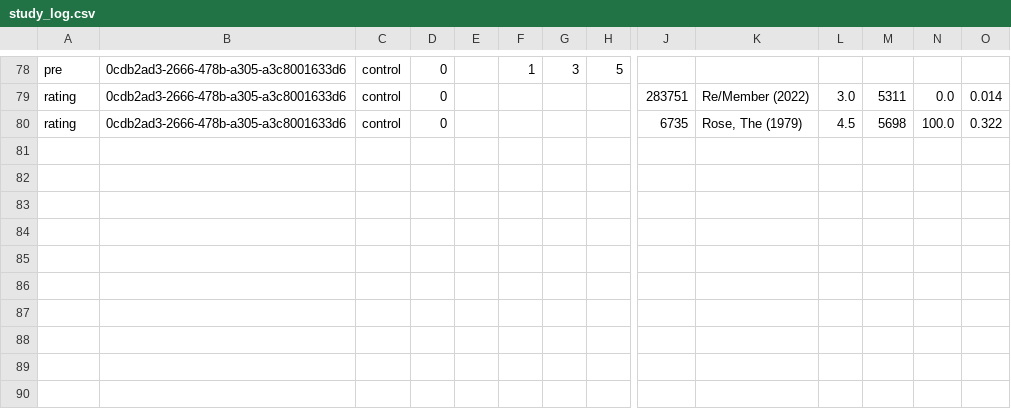
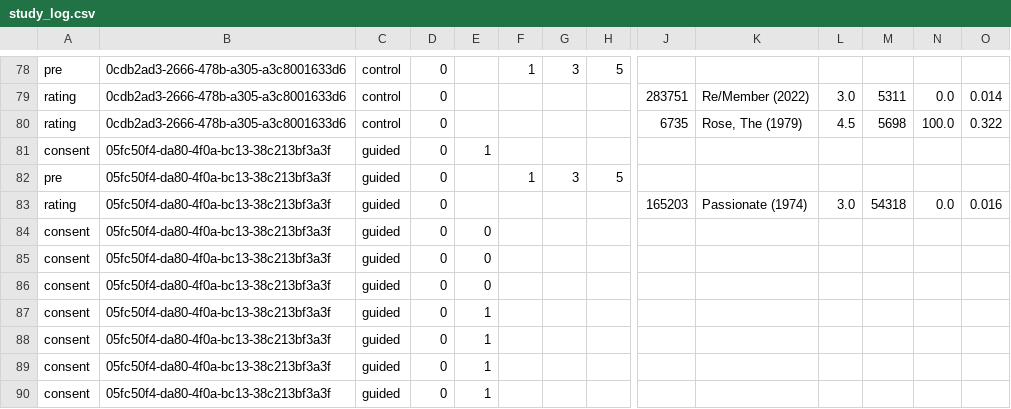
Before and after one commit to sonakshig2720/HCAI-Project, a CSV file: project4/data/study_log.csv, drawn as a sheet; only a part is shown, gaps mark what is left out; rows hold the shown columns only; the diff names each change by its address in the sheet, - before the commit and + after, or states it on an @@ line.

```diff
--- a/project4/data/study_log.csv
+++ b/project4/data/study_log.csv
+row 81: consent | 05fc50f4-da80-4f0a-bc13-38c213bf3a3f | guided | 0 | 1
+row 82: pre | 05fc50f4-da80-4f0a-bc13-38c213bf3a3f | guided | 0 |  | 1 | 3 | 5
+row 83: rating | 05fc50f4-da80-4f0a-bc13-38c213bf3a3f | guided | 0 |  |  |  |  | 165203 | Passionate (1974) | 3.0 | 54318 | 0.0 | 0.016
+row 84: consent | 05fc50f4-da80-4f0a-bc13-38c213bf3a3f | guided | 0 | 0
+row 85: consent | 05fc50f4-da80-4f0a-bc13-38c213bf3a3f | guided | 0 | 0
+row 86: consent | 05fc50f4-da80-4f0a-bc13-38c213bf3a3f | guided | 0 | 0
+row 87: consent | 05fc50f4-da80-4f0a-bc13-38c213bf3a3f | guided | 0 | 1
+row 88: consent | 05fc50f4-da80-4f0a-bc13-38c213bf3a3f | guided | 0 | 1
+row 89: consent | 05fc50f4-da80-4f0a-bc13-38c213bf3a3f | guided | 0 | 1
+row 90: consent | 05fc50f4-da80-4f0a-bc13-38c213bf3a3f | guided | 0 | 1
```
Also changed, not shown: 8 other files.
